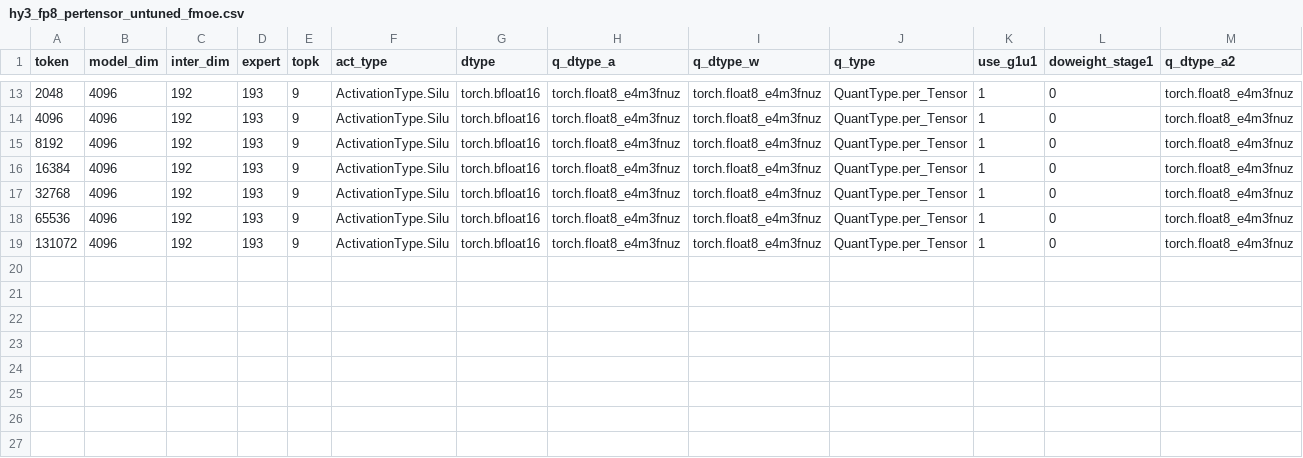
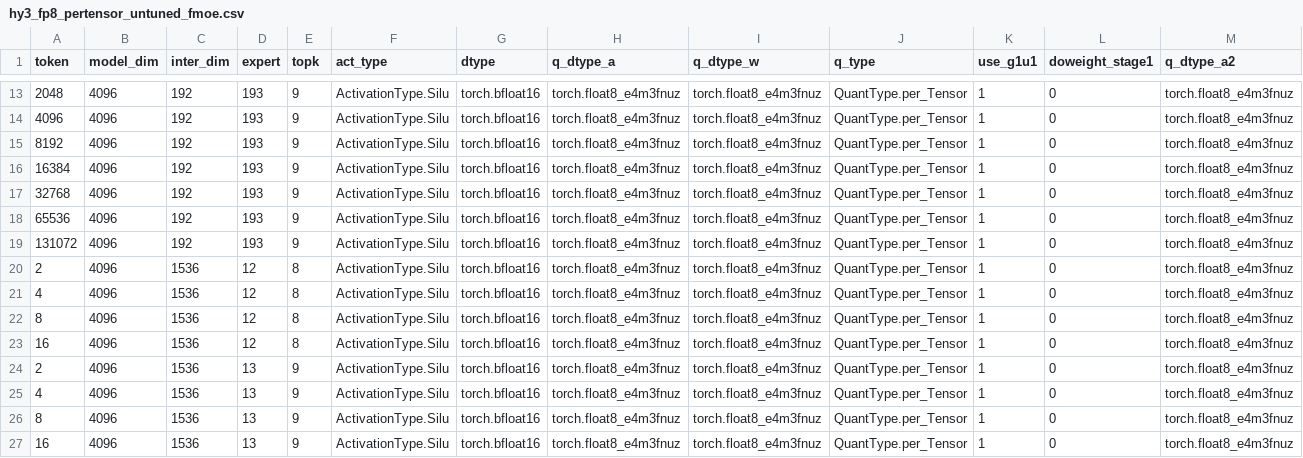
Before and after one commit to rujiacai/aiter, a CSV file: aiter/configs/model_configs/hy3_fp8_pertensor_untuned_fmoe.csv, drawn as a sheet; only a part is shown, gaps mark what is left out; rows hold the shown columns only; the diff names each change by its address in the sheet, - before the commit and + after, or states it on an @@ line.

```diff
--- a/aiter/configs/model_configs/hy3_fp8_pertensor_untuned_fmoe.csv
+++ b/aiter/configs/model_configs/hy3_fp8_pertensor_untuned_fmoe.csv
+row 20: 2 | 4096 | 1536 | 12 | 8 | ActivationType.Silu | torch.bfloat16 | torch.float8_e4m3fnuz | torch.float8_e4m3fnuz | QuantType.per_Tensor | 1 | 0 | torch.float8_e4m3fnuz
+row 21: 4 | 4096 | 1536 | 12 | 8 | ActivationType.Silu | torch.bfloat16 | torch.float8_e4m3fnuz | torch.float8_e4m3fnuz | QuantType.per_Tensor | 1 | 0 | torch.float8_e4m3fnuz
+row 22: 8 | 4096 | 1536 | 12 | 8 | ActivationType.Silu | torch.bfloat16 | torch.float8_e4m3fnuz | torch.float8_e4m3fnuz | QuantType.per_Tensor | 1 | 0 | torch.float8_e4m3fnuz
+row 23: 16 | 4096 | 1536 | 12 | 8 | ActivationType.Silu | torch.bfloat16 | torch.float8_e4m3fnuz | torch.float8_e4m3fnuz | QuantType.per_Tensor | 1 | 0 | torch.float8_e4m3fnuz
+row 24: 2 | 4096 | 1536 | 13 | 9 | ActivationType.Silu | torch.bfloat16 | torch.float8_e4m3fnuz | torch.float8_e4m3fnuz | QuantType.per_Tensor | 1 | 0 | torch.float8_e4m3fnuz
+row 25: 4 | 4096 | 1536 | 13 | 9 | ActivationType.Silu | torch.bfloat16 | torch.float8_e4m3fnuz | torch.float8_e4m3fnuz | QuantType.per_Tensor | 1 | 0 | torch.float8_e4m3fnuz
+row 26: 8 | 4096 | 1536 | 13 | 9 | ActivationType.Silu | torch.bfloat16 | torch.float8_e4m3fnuz | torch.float8_e4m3fnuz | QuantType.per_Tensor | 1 | 0 | torch.float8_e4m3fnuz
+row 27: 16 | 4096 | 1536 | 13 | 9 | ActivationType.Silu | torch.bfloat16 | torch.float8_e4m3fnuz | torch.float8_e4m3fnuz | QuantType.per_Tensor | 1 | 0 | torch.float8_e4m3fnuz
```
Also changed, not shown: aiter/configs/model_configs/hy3_fp8_pertensor_tuned_fmoe.csv.
